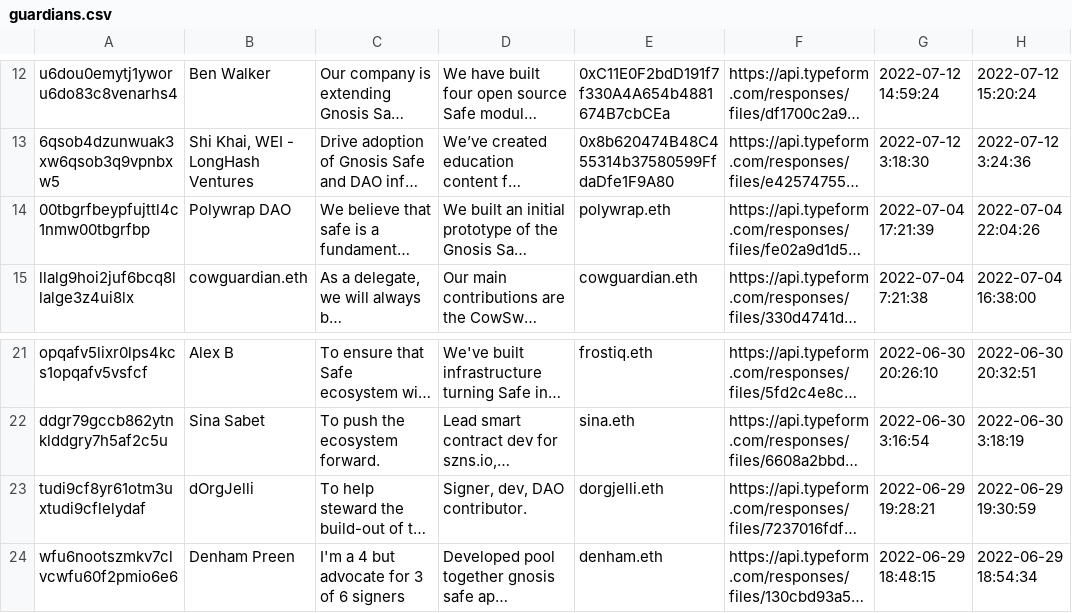
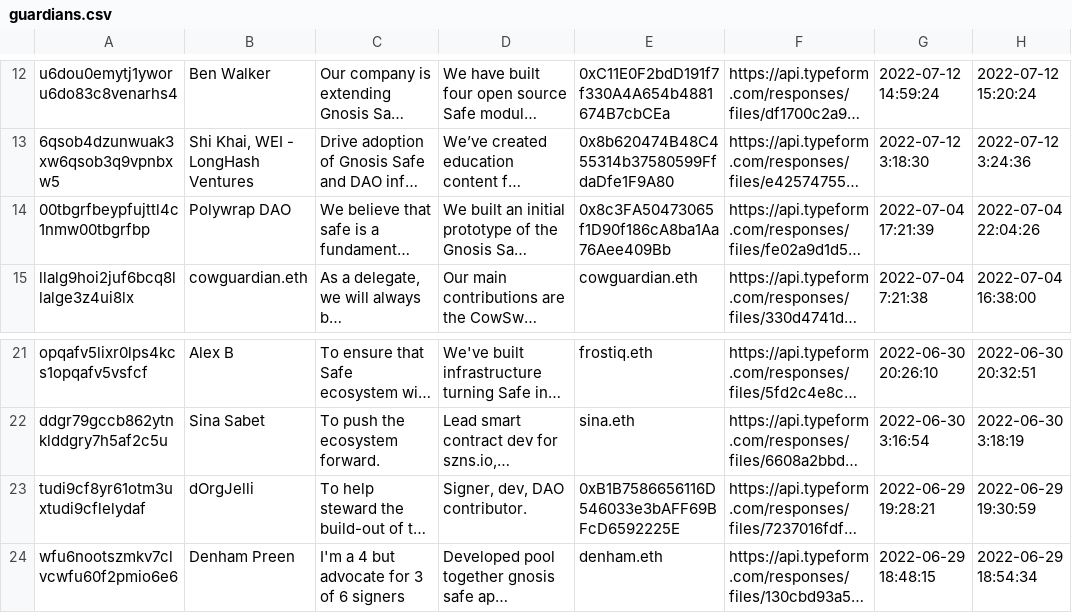
Before and after one commit to safe-global/claiming-app-data, a CSV file: guardians/assets/guardians.csv, drawn as a sheet; only a part is shown, gaps mark what is left out; long unchanged cells end in …; the diff names each change by its address in the sheet, - before the commit and + after, or states it on an @@ line.

Commit message:
Reenable deployment of guardians data (#52)
* Replace expired ens domains with explicit addresses

* Test guardians deployment

* Reenable guardians deployment on release

* Remove cruft

```diff
--- a/guardians/assets/guardians.csv
+++ b/guardians/assets/guardians.csv
-E14: polywrap.eth
+E14: 0x8c3FA50473065f1D90f186cA8ba1Aa76Aee409Bb
-E23: dorgjelli.eth
+E23: 0xB1B7586656116D546033e3bAFF69BFcD6592225E
```
Also changed, not shown: 1 other file.
